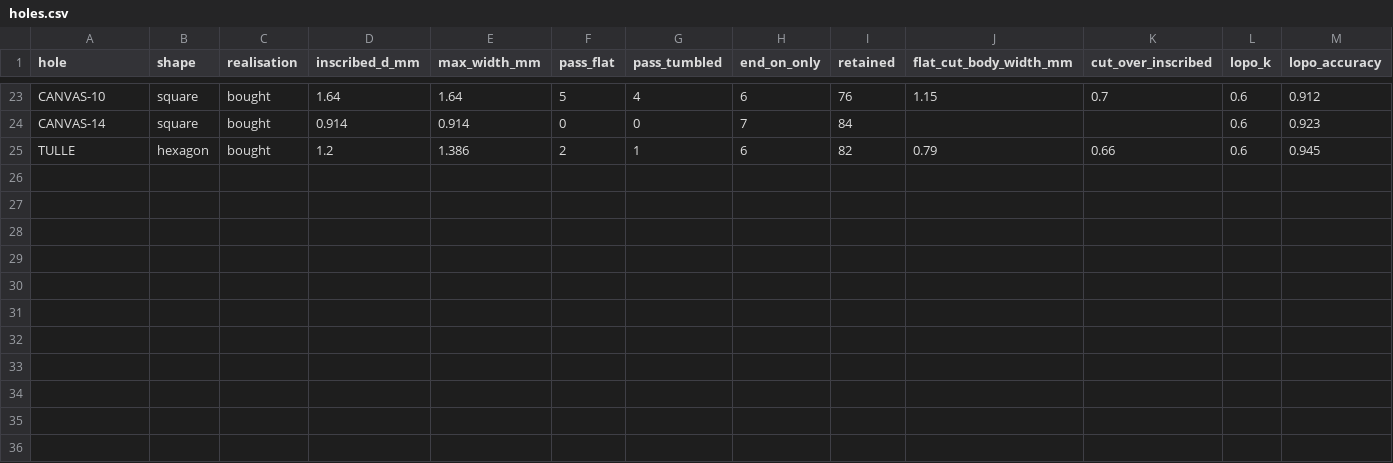
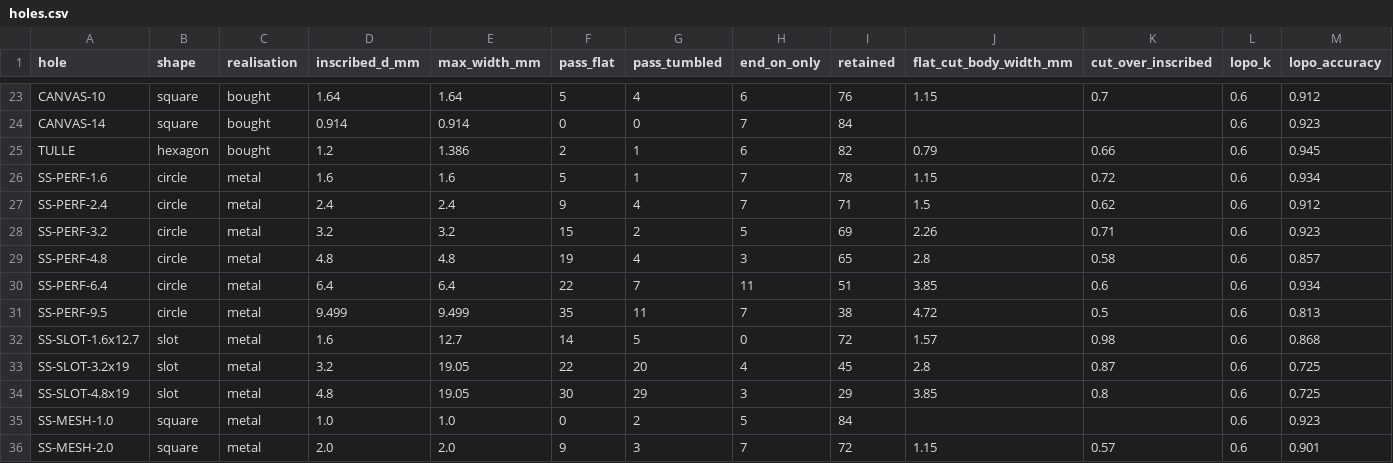
Before and after one commit to biobitworks/baebugs, a CSV file: print/filters/passage/toy_rigid/holes.csv, drawn as a sheet; only a part is shown, gaps mark what is left out.

```diff
--- a/print/filters/passage/toy_rigid/holes.csv
+++ b/print/filters/passage/toy_rigid/holes.csv
@@ -25 +25,12 @@ CANVAS-14,square,bought,0.914,0.914,0,0,7,84,,,0.6,0.923
 TULLE,hexagon,bought,1.2,1.386,2,1,6,82,0.79,0.66,0.6,0.945
+SS-PERF-1.6,circle,metal,1.6,1.6,5,1,7,78,1.15,0.72,0.6,0.934
+SS-PERF-2.4,circle,metal,2.4,2.4,9,4,7,71,1.5,0.62,0.6,0.912
+SS-PERF-3.2,circle,metal,3.2,3.2,15,2,5,69,2.26,0.71,0.6,0.923
+SS-PERF-4.8,circle,metal,4.8,4.8,19,4,3,65,2.8,0.58,0.6,0.857
+SS-PERF-6.4,circle,metal,6.4,6.4,22,7,11,51,3.85,0.6,0.6,0.934
+SS-PERF-9.5,circle,metal,9.499,9.499,35,11,7,38,4.72,0.5,0.6,0.813
+SS-SLOT-1.6x12.7,slot,metal,1.6,12.7,14,5,0,72,1.57,0.98,0.6,0.868
+SS-SLOT-3.2x19,slot,metal,3.2,19.05,22,20,4,45,2.8,0.87,0.6,0.725
+SS-SLOT-4.8x19,slot,metal,4.8,19.05,30,29,3,29,3.85,0.8,0.6,0.725
+SS-MESH-1.0,square,metal,1.0,1.0,0,2,5,84,,,0.6,0.923
+SS-MESH-2.0,square,metal,2.0,2.0,9,3,7,72,1.15,0.57,0.6,0.901
```
Also changed, not shown: print/filters/passage/body_folded/holes.csv, 24 other files.
